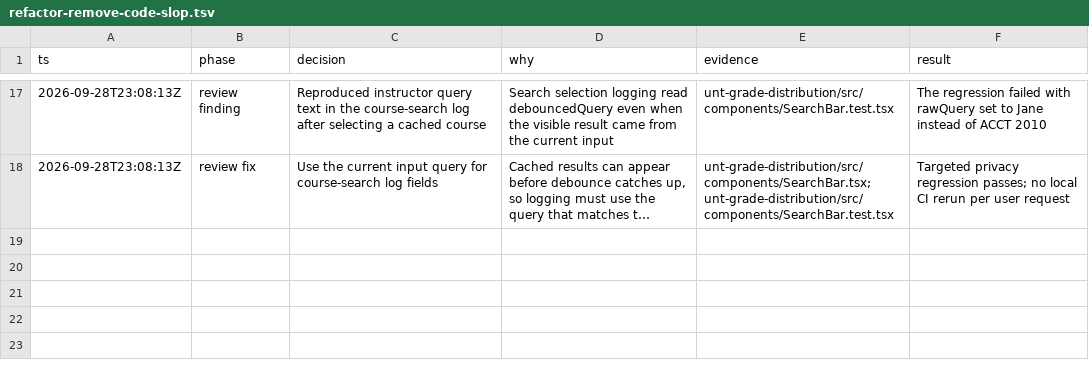
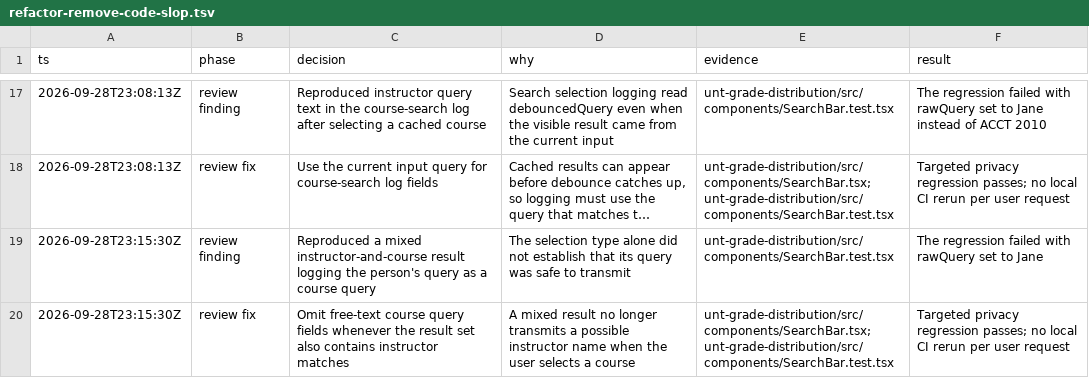
Before and after one commit to dyl-joseph/grades-unt, a TSV file: .audit/refactor-remove-code-slop.tsv, drawn as a sheet; only a part is shown, gaps mark what is left out; long unchanged cells end in …; the diff names each change by its address in the sheet, - before the commit and + after, or states it on an @@ line.

Commit message:
fix(search): omit mixed instructor queries from logs

```diff
--- a/.audit/refactor-remove-code-slop.tsv
+++ b/.audit/refactor-remove-code-slop.tsv
+row 19: 2026-09-28T23:15:30Z | review finding | Reproduced a mixed instructor-and-course result logging the person's query as a course query | The selection type alone did not establish that its query was safe to transmit | unt-grade-distribution/src/components/SearchBar.test.tsx | The regression failed with rawQuery set to Jane
+row 20: 2026-09-28T23:15:30Z | review fix | Omit free-text course query fields whenever the result set also contains instructor matches | A mixed result no longer transmits a possible instructor name when the user selects a course | unt-grade-distribution/src/components/SearchBar.tsx; unt-grade-distribution/src/components/SearchBar.test.tsx | Targeted privacy regression passes; no local CI rerun per user request
```
Also changed, not shown: 2 other files.
